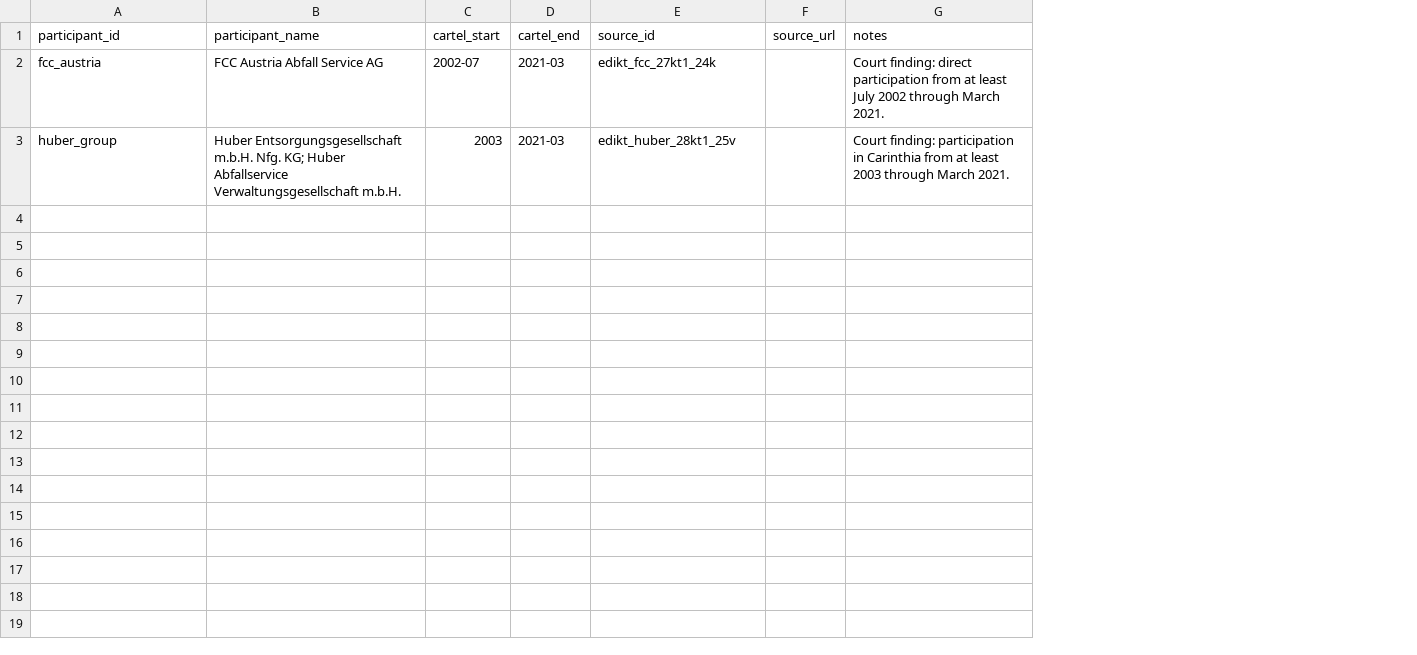
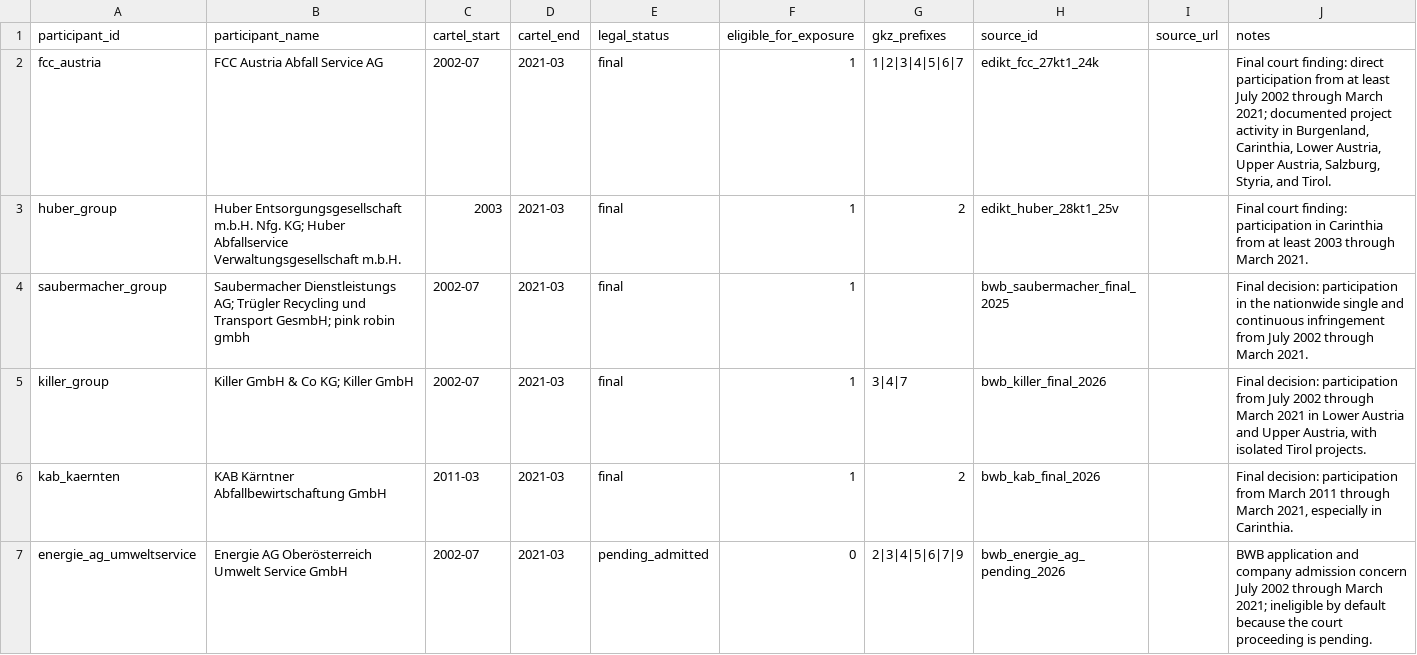
Before and after one commit to GabrielSunnyD/awm-regression, a CSV file: data/sources/curated/cartel_periods.csv, drawn as a sheet; addresses are those after the commit; the diff names each change by its address in the sheet, - before the commit and + after, or states it on an @@ line.

```diff
--- a/data/sources/curated/cartel_periods.csv
+++ b/data/sources/curated/cartel_periods.csv
+column E (legal_status), rows 2-3: final | final
+column F (eligible_for_exposure), rows 2-3: 1 | 1
+column G (gkz_prefixes), rows 2-3: 1|2|3|4|5|6|7 | 2
-J2 (notes): Court finding: direct participation from at least July 2002 through March 2021.
+J2 (notes): Final court finding: direct participation from at least July 2002 through March 2021; documented project activity in Burgenland, Carinthia, Lower Austria, Upper Austria, Salzburg, Styria, and Tirol.
-J3 (notes): Court finding: participation…
+J3 (notes): Final court finding: participation…
+row 4: saubermacher_group | Saubermacher Dienstleistungs AG; Trügler Recycling und Transport GesmbH; pink robin gmbh | 2002-07 | 2021-03 | final | 1 |  | bwb_saubermacher_final_2025 |  | Final decision: participation in the nationwide single and continuous infringement from July 2002 through March 2021.
+row 5: killer_group | Killer GmbH & Co KG; Killer GmbH | 2002-07 | 2021-03 | final | 1 | 3|4|7 | bwb_killer_final_2026 |  | Final decision: participation from July 2002 through March 2021 in Lower Austria and Upper Austria, with isolated Tirol projects.
+row 6: kab_kaernten | KAB Kärntner Abfallbewirtschaftung GmbH | 2011-03 | 2021-03 | final | 1 | 2 | bwb_kab_final_2026 |  | Final decision: participation from March 2011 through March 2021, especially in Carinthia.
+row 7: energie_ag_umweltservice | Energie AG Oberösterreich Umwelt Service GmbH | 2002-07 | 2021-03 | pending_admitted | 0 | 2|3|4|5|6|7|9 | bwb_energie_ag_pending_2026 |  | BWB application and company admission concern July 2002 through March 2021; ineligible by default because the court proceeding is pending.
```
Also changed, not shown: data/sources/curated/association_exposure.csv, data/sources/curated/association_memberships.csv, 28 other files.
